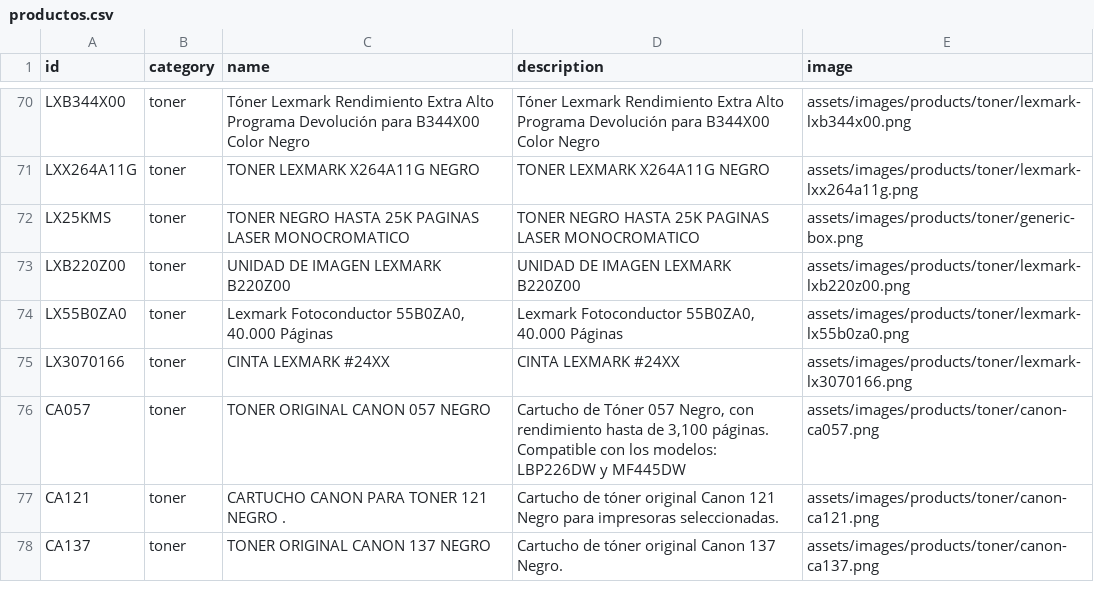
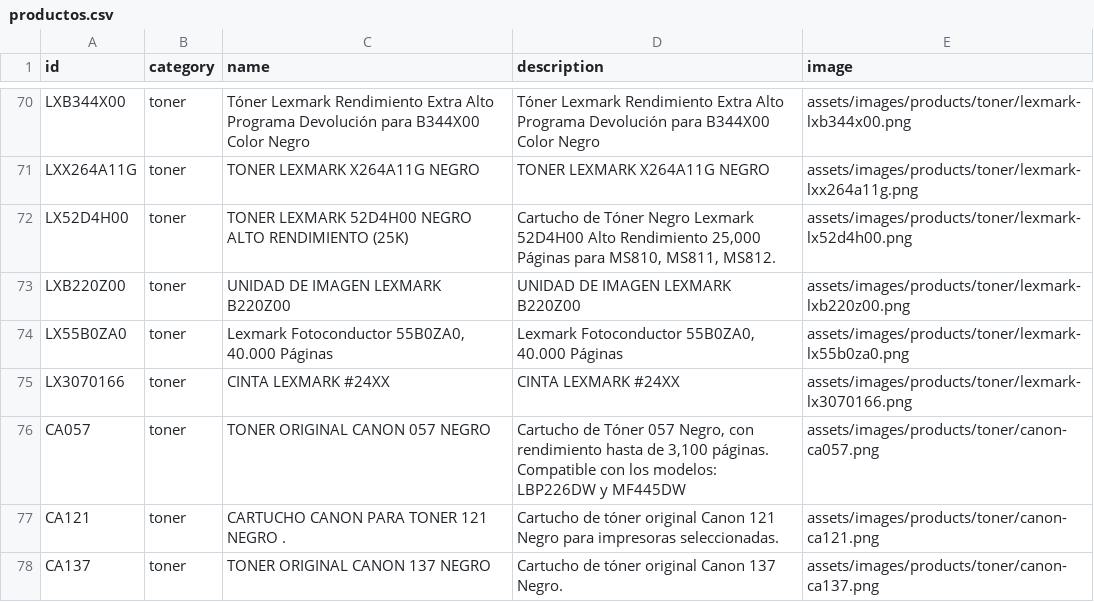
Before and after one commit to santiagotrevio/integralcomputacion, a CSV file: assets/data/productos.csv, drawn as a sheet; only a part is shown, gaps mark what is left out.

```diff
--- a/assets/data/productos.csv
+++ b/assets/data/productos.csv
@@ -71,3 +71,3 @@ LXB344X00,toner,Tóner Lexmark Rendimiento Extra Alto Programa Devolución para
 LXX264A11G,toner,TONER LEXMARK X264A11G NEGRO,TONER LEXMARK X264A11G NEGRO,assets/images/products/toner/lexmark-lxx264a11g.png
-LX25KMS,toner,TONER NEGRO HASTA 25K PAGINAS LASER MONOCROMATICO,TONER NEGRO HASTA 25K PAGINAS LASER MONOCROMATICO,assets/images/products/toner/generic-box.png
+LX52D4H00,toner,TONER LEXMARK 52D4H00 NEGRO ALTO RENDIMIENTO (25K),"Cartucho de Tóner Negro Lexmark 52D4H00 Alto Rendimiento 25,000 Páginas para MS810, MS811, MS812.",assets/images/products/toner/lexmark-lx52d4h00.png
 LXB220Z00,toner,UNIDAD DE IMAGEN LEXMARK B220Z00,UNIDAD DE IMAGEN LEXMARK B220Z00,assets/images/products/toner/lexmark-lxb220z00.png
```
Also changed, not shown: 3 other files.
